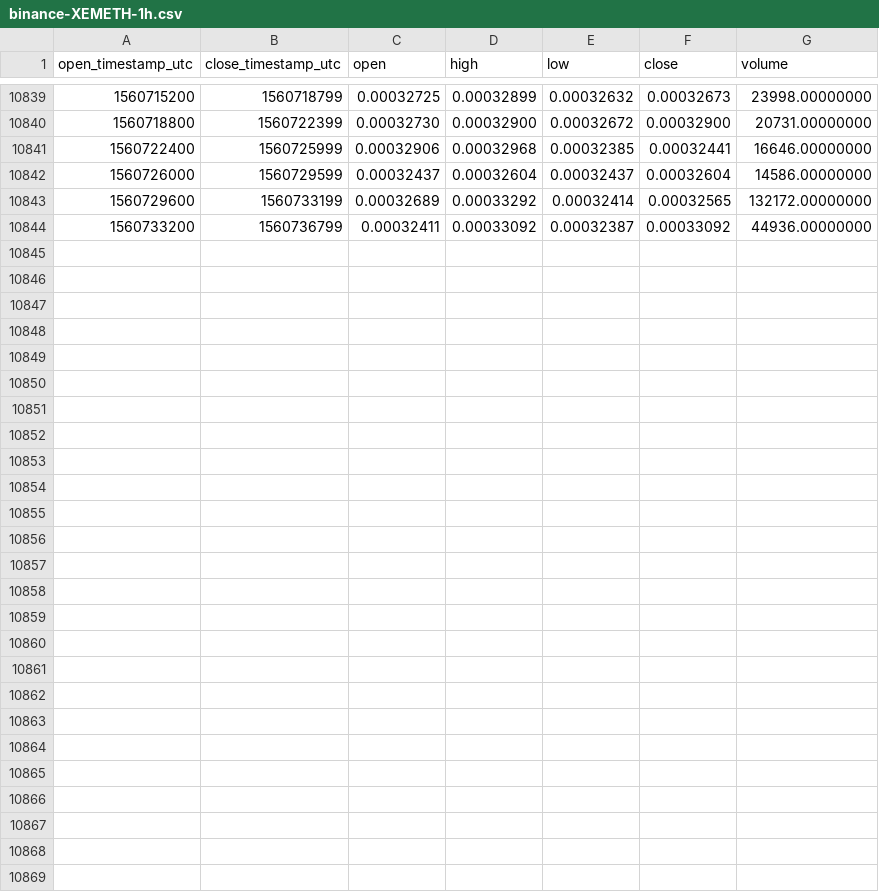
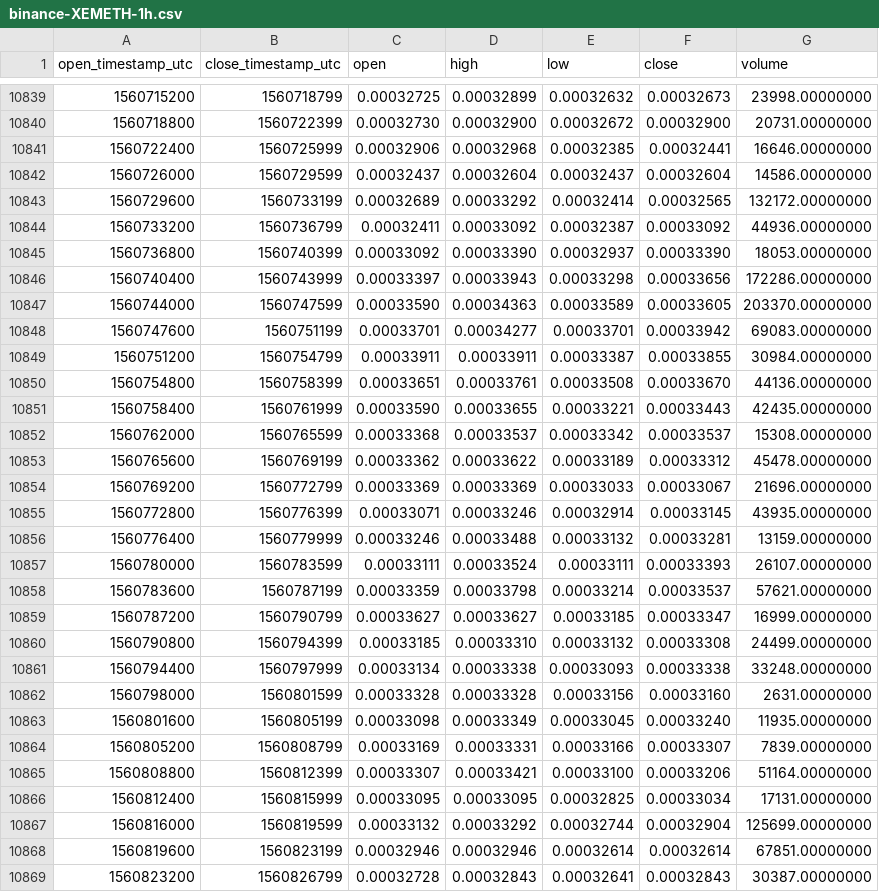
Before and after one commit to cryptobigbro/binance-XEMETH, a CSV file: binance-XEMETH-1h.csv, drawn as a sheet; only a part is shown, gaps mark what is left out; the diff names each change by its address in the sheet, - before the commit and + after, or states it on an @@ line.

Commit message:
Update OHLCV data.

```diff
--- a/binance-XEMETH-1h.csv
+++ b/binance-XEMETH-1h.csv
+row 10845: 1560736800 | 1560740399 | 0.00033092 | 0.00033390 | 0.00032937 | 0.00033390 | 18053.00000000
+row 10846: 1560740400 | 1560743999 | 0.00033397 | 0.00033943 | 0.00033298 | 0.00033656 | 172286.00000000
+row 10847: 1560744000 | 1560747599 | 0.00033590 | 0.00034363 | 0.00033589 | 0.00033605 | 203370.00000000
+row 10848: 1560747600 | 1560751199 | 0.00033701 | 0.00034277 | 0.00033701 | 0.00033942 | 69083.00000000
+row 10849: 1560751200 | 1560754799 | 0.00033911 | 0.00033911 | 0.00033387 | 0.00033855 | 30984.00000000
+row 10850: 1560754800 | 1560758399 | 0.00033651 | 0.00033761 | 0.00033508 | 0.00033670 | 44136.00000000
+row 10851: 1560758400 | 1560761999 | 0.00033590 | 0.00033655 | 0.00033221 | 0.00033443 | 42435.00000000
+row 10852: 1560762000 | 1560765599 | 0.00033368 | 0.00033537 | 0.00033342 | 0.00033537 | 15308.00000000
+row 10853: 1560765600 | 1560769199 | 0.00033362 | 0.00033622 | 0.00033189 | 0.00033312 | 45478.00000000
+row 10854: 1560769200 | 1560772799 | 0.00033369 | 0.00033369 | 0.00033033 | 0.00033067 | 21696.00000000
+row 10855: 1560772800 | 1560776399 | 0.00033071 | 0.00033246 | 0.00032914 | 0.00033145 | 43935.00000000
+row 10856: 1560776400 | 1560779999 | 0.00033246 | 0.00033488 | 0.00033132 | 0.00033281 | 13159.00000000
+row 10857: 1560780000 | 1560783599 | 0.00033111 | 0.00033524 | 0.00033111 | 0.00033393 | 26107.00000000
+row 10858: 1560783600 | 1560787199 | 0.00033359 | 0.00033798 | 0.00033214 | 0.00033537 | 57621.00000000
+row 10859: 1560787200 | 1560790799 | 0.00033627 | 0.00033627 | 0.00033185 | 0.00033347 | 16999.00000000
+row 10860: 1560790800 | 1560794399 | 0.00033185 | 0.00033310 | 0.00033132 | 0.00033308 | 24499.00000000
+row 10861: 1560794400 | 1560797999 | 0.00033134 | 0.00033338 | 0.00033093 | 0.00033338 | 33248.00000000
+row 10862: 1560798000 | 1560801599 | 0.00033328 | 0.00033328 | 0.00033156 | 0.00033160 | 2631.00000000
+row 10863: 1560801600 | 1560805199 | 0.00033098 | 0.00033349 | 0.00033045 | 0.00033240 | 11935.00000000
+row 10864: 1560805200 | 1560808799 | 0.00033169 | 0.00033331 | 0.00033166 | 0.00033307 | 7839.00000000
+row 10865: 1560808800 | 1560812399 | 0.00033307 | 0.00033421 | 0.00033100 | 0.00033206 | 51164.00000000
+row 10866: 1560812400 | 1560815999 | 0.00033095 | 0.00033095 | 0.00032825 | 0.00033034 | 17131.00000000
+row 10867: 1560816000 | 1560819599 | 0.00033132 | 0.00033292 | 0.00032744 | 0.00032904 | 125699.00000000
+row 10868: 1560819600 | 1560823199 | 0.00032946 | 0.00032946 | 0.00032614 | 0.00032614 | 67851.00000000
+row 10869: 1560823200 | 1560826799 | 0.00032728 | 0.00032843 | 0.00032641 | 0.00032843 | 30387.00000000
```
Also changed, not shown: binance-XEMETH-1d.csv.
